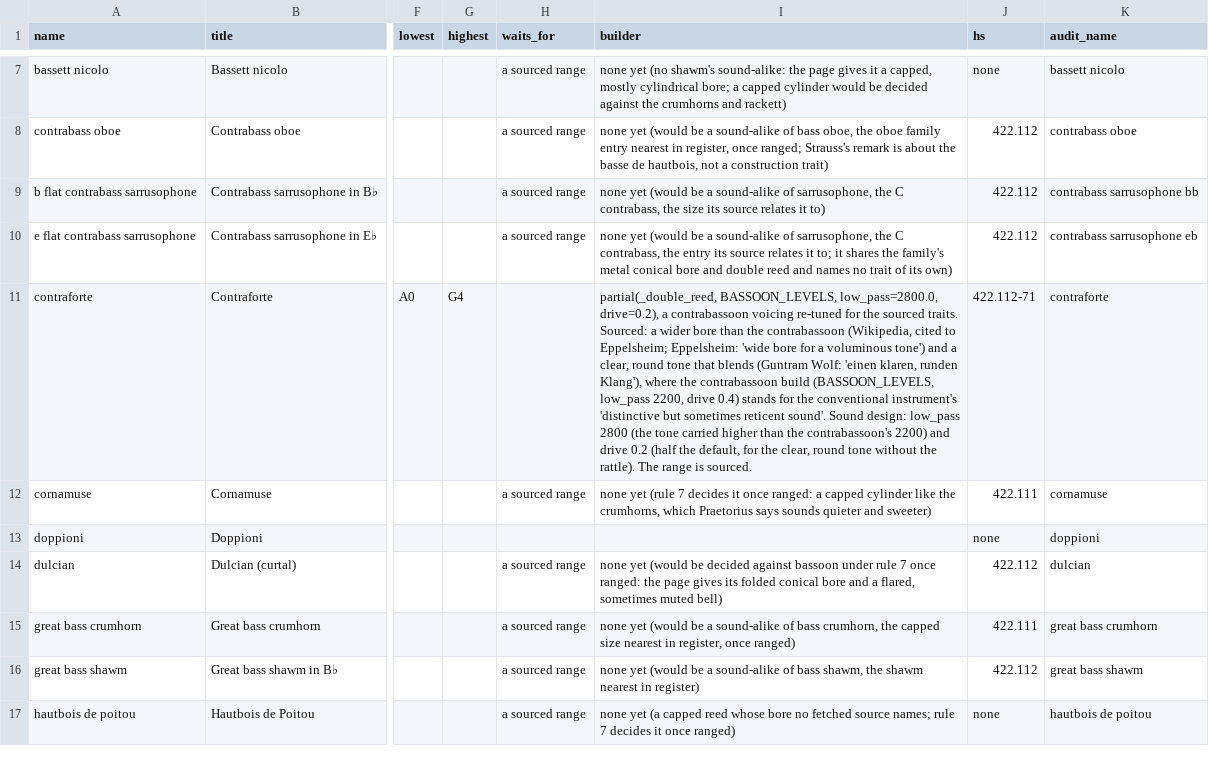
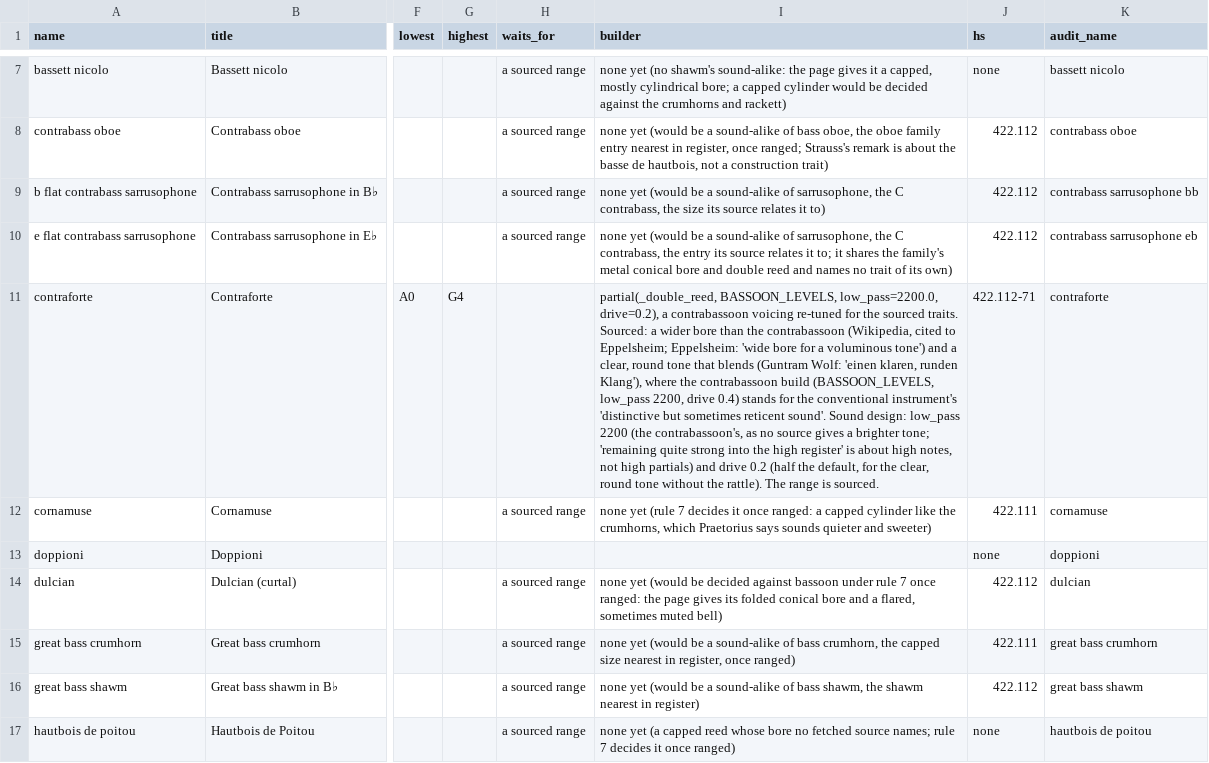
Before and after one commit to terrysimons/glitchygames, a TSV file: plans/data/instrument-audit/batch-11.tsv, drawn as a sheet; only a part is shown, gaps mark what is left out; the diff names each change by its address in the sheet, - before the commit and + after, or states it on an @@ line.

```diff
--- a/plans/data/instrument-audit/batch-11.tsv
+++ b/plans/data/instrument-audit/batch-11.tsv
-I11 (builder): partial(_double_reed, BASSOON_LEVELS, low_pass=2800.0, drive=0.2), a contrabassoon voicing re-tuned for the sourced traits. Sourced: a wider bore than the contrabassoon (Wikipedia, cited to Eppelsheim; Eppelsheim: 'wide bore for a voluminous tone') and a clear, round tone that blends (Guntram Wolf: 'einen klaren, runden Klang'), where the contrabassoon build (BASSOON_LEVELS, low_pass 2200, drive 0.4) stands for the conventional instrument's 'distinctive but sometimes reticent sound'. Sound design: low_pass 2800 (the tone carried higher than the contrabassoon's 2200) and drive…
+I11 (builder): partial(_double_reed, BASSOON_LEVELS, low_pass=2200.0, drive=0.2), a contrabassoon voicing re-tuned for the sourced traits. Sourced: a wider bore than the contrabassoon (Wikipedia, cited to Eppelsheim; Eppelsheim: 'wide bore for a voluminous tone') and a clear, round tone that blends (Guntram Wolf: 'einen klaren, runden Klang'), where the contrabassoon build (BASSOON_LEVELS, low_pass 2200, drive 0.4) stands for the conventional instrument's 'distinctive but sometimes reticent sound'. Sound design: low_pass 2200 (the contrabassoon's, as no source gives a brighter tone; 'remaining quite strong into the high register' is about high notes, not high partials) and drive…
```
Also changed, not shown: 2 other files.
